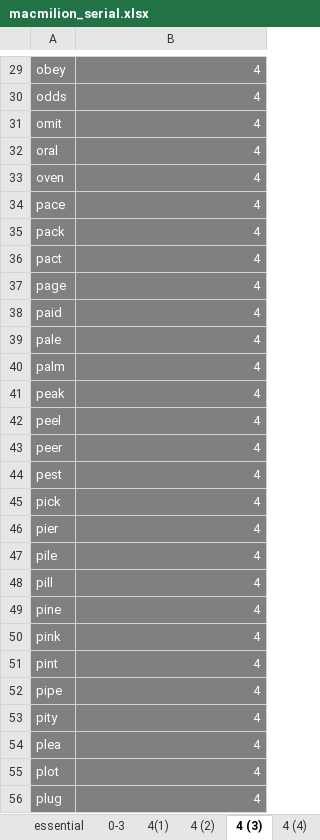
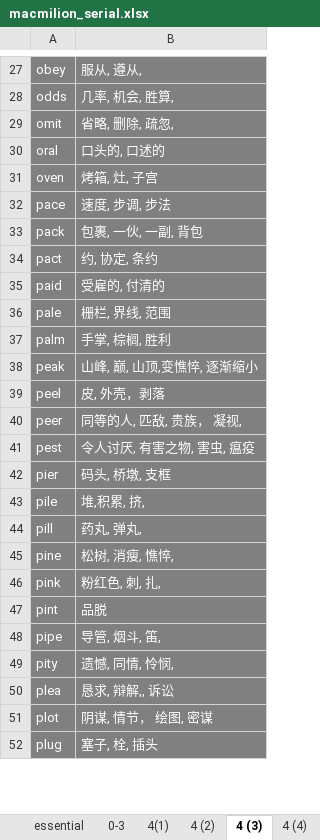
Before and after one commit to niyaou/IPS, an Excel workbook: macmilion_serial.xlsx, sheet 4 (3), drawn as a sheet; only a part is shown, gaps mark what is left out; values as stored, in another font and other column widths than the file's, no borders; removed rows and columns are numbered as before the commit, all else as after; the diff covers the shown part only; the diff names each change by its address in the sheet, - before the commit and + after, or states it on an @@ line.

```diff
--- a/macmilion_serial.xlsx (sheet 4 (3))
+++ b/macmilion_serial.xlsx (sheet 4 (3))
-B27: 4
+B27: 服从, 遵从,
-B28: 4
+B28: 几率, 机会, 胜算,
-B29: 4
+B29: 省略, 删除, 疏忽,
-B30: 4
+B30: 口头的, 口述的
-B31: 4
+B31: 烤箱, 灶, 子宫
-B32: 4
+B32: 速度, 步调, 步法
-B33: 4
+B33: 包裹, 一伙, 一副, 背包
-B34: 4
+B34: 约, 协定, 条约
-row 37: page | 4
-B35: 4
+B35: 受雇的, 付清的
-B36: 4
+B36: 栅栏, 界线, 范围
-B37: 4
+B37: 手掌, 棕榈, 胜利
-B38: 4
+B38: 山峰, 巅, 山顶,变憔悴, 逐渐缩小
-B39: 4
+B39: 皮, 外壳，剥落
-B40: 4
+B40: 同等的人, 匹敌, 贵族， 凝视,
-B41: 4
+B41: 令人讨厌, 有害之物, 害虫, 瘟疫
-row 45: pick | 4
-B42: 4
+B42: 码头, 桥墩, 支框
-B43: 4
+B43: 堆,积累, 挤,
-B44: 4
+B44: 药丸, 弹丸,
-B45: 4
+B45: 松树, 消瘦, 憔悴,
-B46: 4
+B46: 粉红色, 刺, 扎,
-B47: 4
+B47: 品脱
-B48: 4
+B48: 导管, 烟斗, 笛,
-B49: 4
+B49: 遗憾, 同情, 怜悯,
-B50: 4
+B50: 恳求, 辩解,, 诉讼
-B51: 4
+B51: 阴谋, 情节， 绘图, 密谋
-B52: 4
+B52: 塞子, 栓, 插头
```
Also changed, not shown: 6 removed rows and 61 edited cells elsewhere in this sheet.
